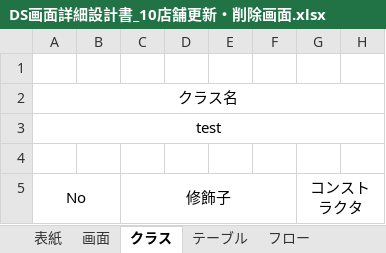
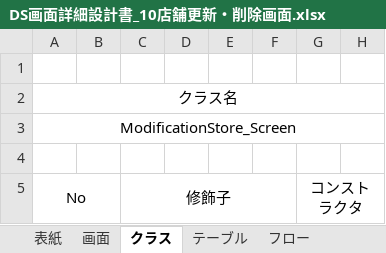
Before and after one commit to HasegawaTakatune/DeliverySystem, an Excel workbook: DS/001_設計書/002_詳細設計書/DS画面詳細設計書_10店舗更新・削除画面.xlsx, sheet クラス, drawn as a sheet; only a part is shown; values as stored, in another font and other column widths than the file's, no borders; the diff names each change by its address in the sheet, - before the commit and + after, or states it on an @@ line.

```diff
--- a/DS/001_設計書/002_詳細設計書/DS画面詳細設計書_10店舗更新・削除画面.xlsx (sheet クラス)
+++ b/DS/001_設計書/002_詳細設計書/DS画面詳細設計書_10店舗更新・削除画面.xlsx (sheet クラス)
-A3: test
+A3: ModificationStore_Screen
```
Also changed, not shown: sheet 表紙, DS/001_設計書/002_詳細設計書/DS画面詳細設計書_3人員登録画面.xlsx, DS/001_設計書/002_詳細設計書/DS画面詳細設計書_4人員検索画面.xlsx, 5 other files.
